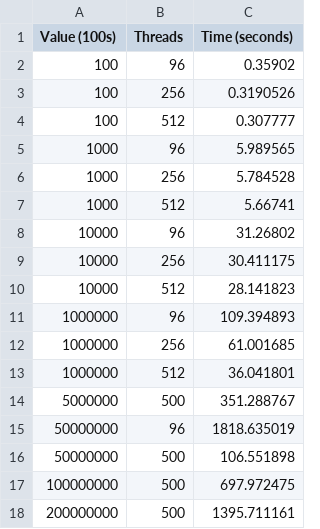
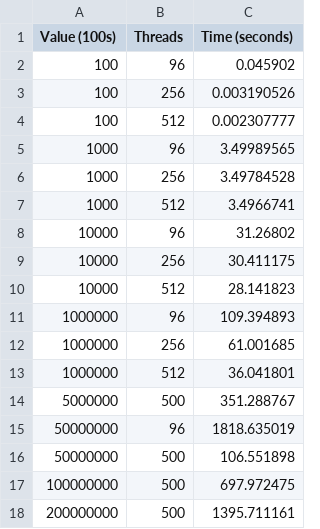
Before and after one commit to nadir-ogd/TERTAEC_HACKATHON_TEAM10, a CSV file: black_scholes_monte_carlo/results/validation/version_final/results_vf_nodes.csv, drawn as a sheet.

Commit message:
Update results_vf_nodes.csv

```diff
--- a/black_scholes_monte_carlo/results/validation/version_final/results_vf_nodes.csv
+++ b/black_scholes_monte_carlo/results/validation/version_final/results_vf_nodes.csv
@@ -1,8 +1,8 @@
 Value (100s),Threads,Time (seconds)
-100,96,0.35902
-100,256,0.3190526
-100,512,0.307777
-1000,96,5.989565
-1000,256,5.784528
-1000,512,5.66741
+100,96,0.045902
+100,256,0.003190526
+100,512,0.002307777
+1000,96,3.49989565
+1000,256,3.49784528
+1000,512,3.4966741
 10000,96,31.26802
```
